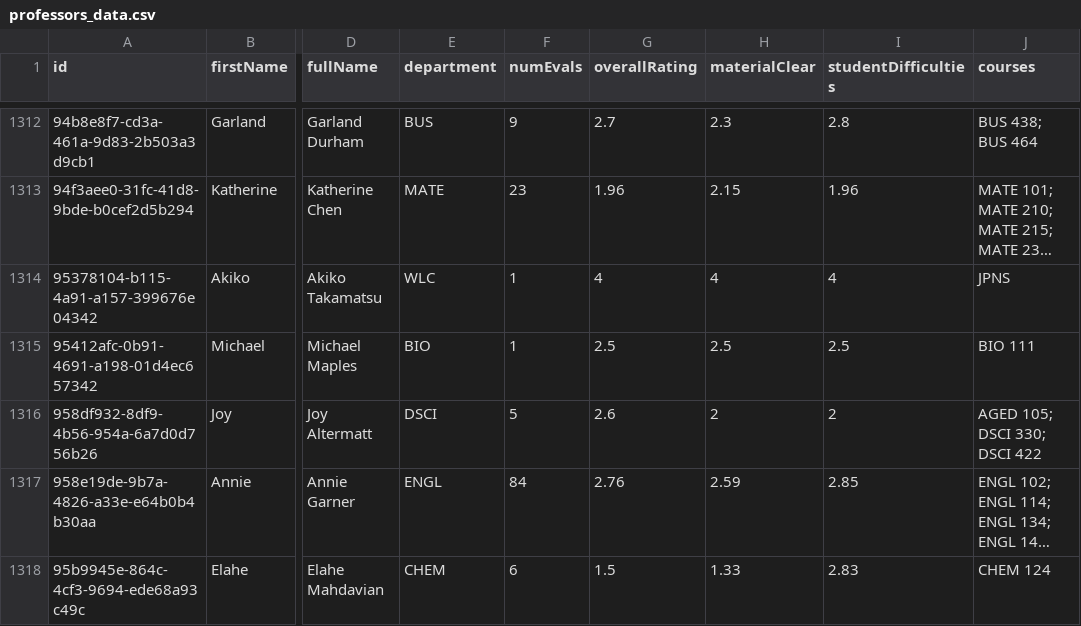
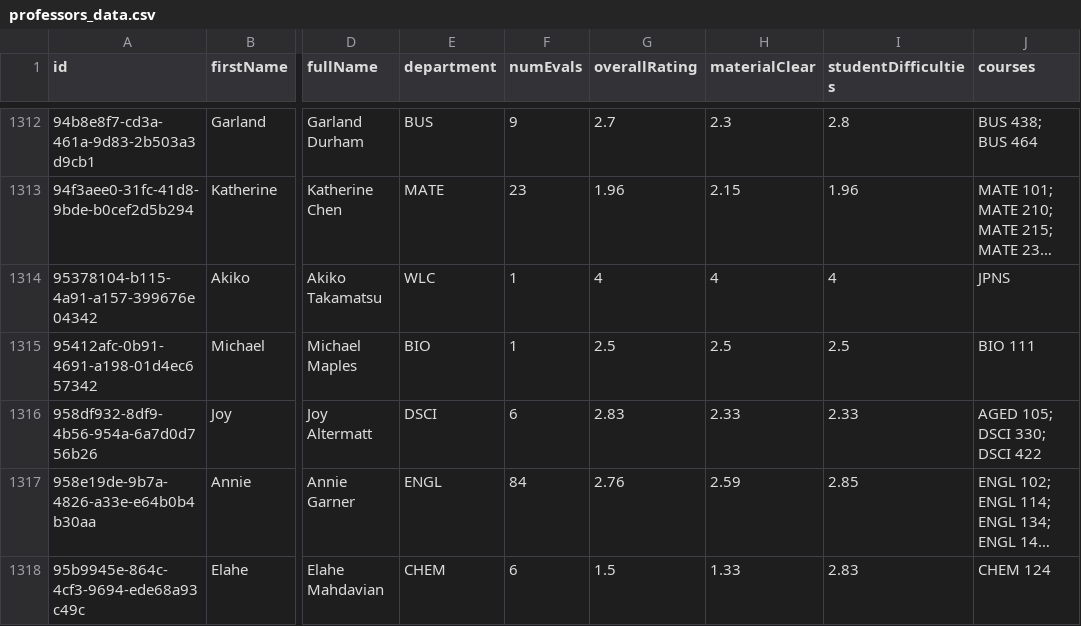
Before and after one commit to sreshtalluri/polyratings-data-collection, a CSV file: data/main/professors_data.csv, drawn as a sheet; only a part is shown, gaps mark what is left out; long unchanged cells end in …; the diff covers the shown part only; the diff names each change by its address in the sheet, - before the commit and + after, or states it on an @@ line.

```diff
--- a/data/main/professors_data.csv
+++ b/data/main/professors_data.csv
-F1316 (numEvals): 5
+F1316 (numEvals): 6
-G1316 (overallRating): 2.6
+G1316 (overallRating): 2.83
-H1316 (materialClear): 2
+H1316 (materialClear): 2.33
-I1316 (studentDifficulties): 2
+I1316 (studentDifficulties): 2.33
```
Also changed, not shown: 103 edited cells elsewhere in this file, data/main/department_summary.csv, data/main/professor_name_to_id.csv.
